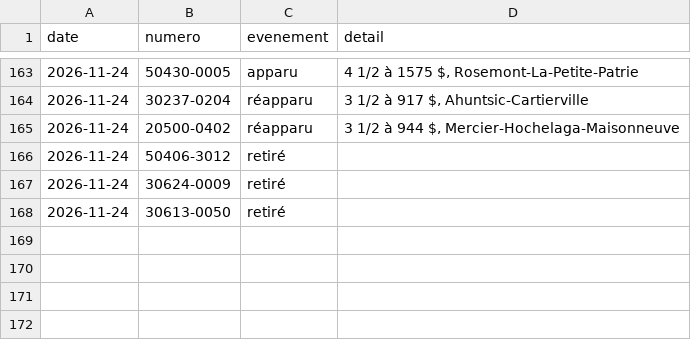
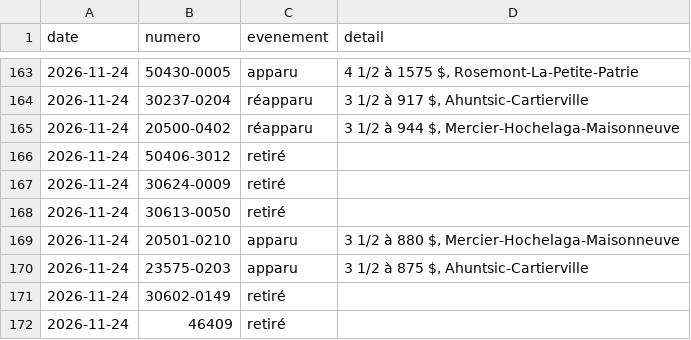
Before and after one commit to jennsen-spec/shdm-notifier, a CSV file: data/evenements.csv, drawn as a sheet; only a part is shown, gaps mark what is left out; the diff names each change by its address in the sheet, - before the commit and + after, or states it on an @@ line.

```diff
--- a/data/evenements.csv
+++ b/data/evenements.csv
+row 169: 2026-11-24 | 20501-0210 | apparu | 3 1/2 à 880 $, Mercier-Hochelaga-Maisonneuve
+row 170: 2026-11-24 | 23575-0203 | apparu | 3 1/2 à 875 $, Ahuntsic-Cartierville
+row 171: 2026-11-24 | 30602-0149 | retiré
+row 172: 2026-11-24 | 46409 | retiré
```
Also changed, not shown: data/logements.csv, 2 other files.
